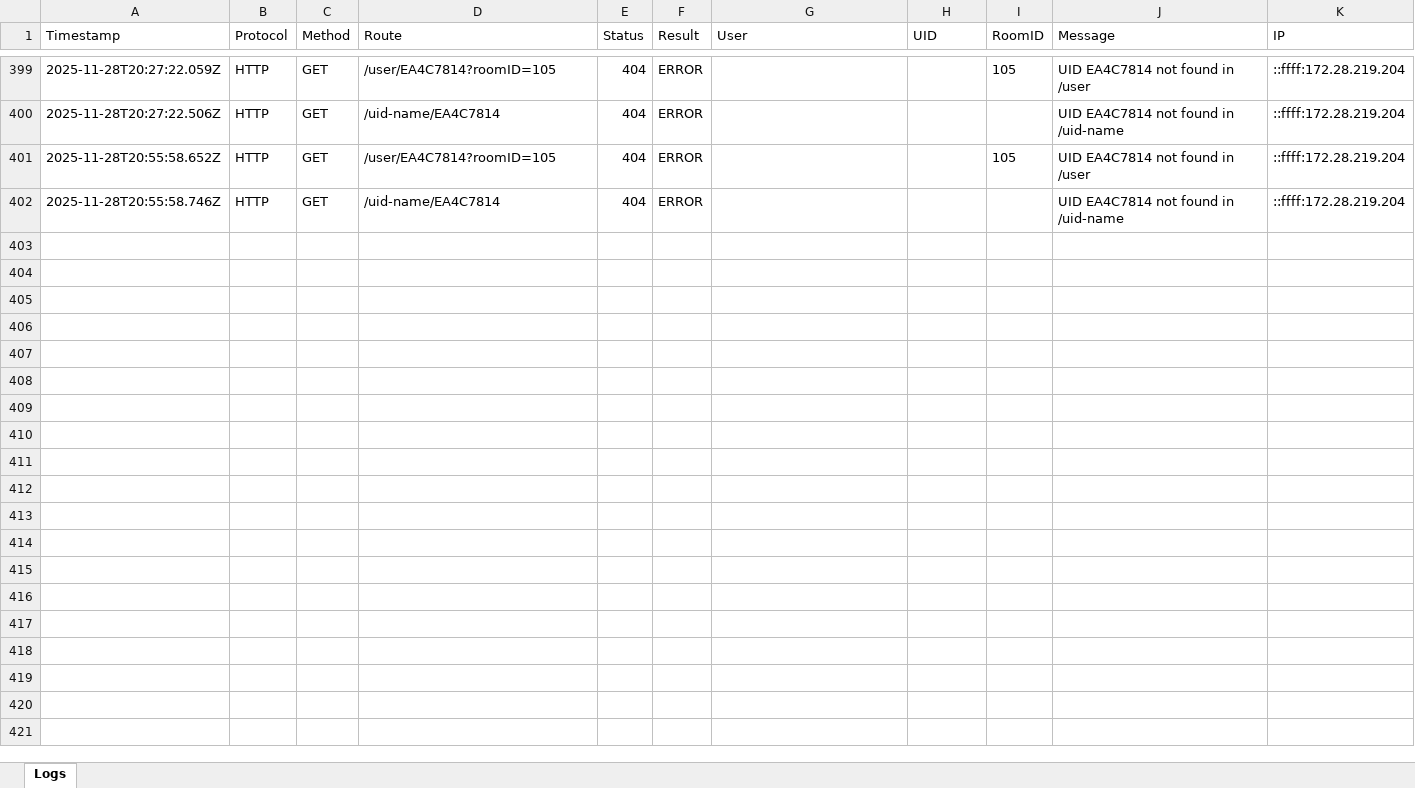
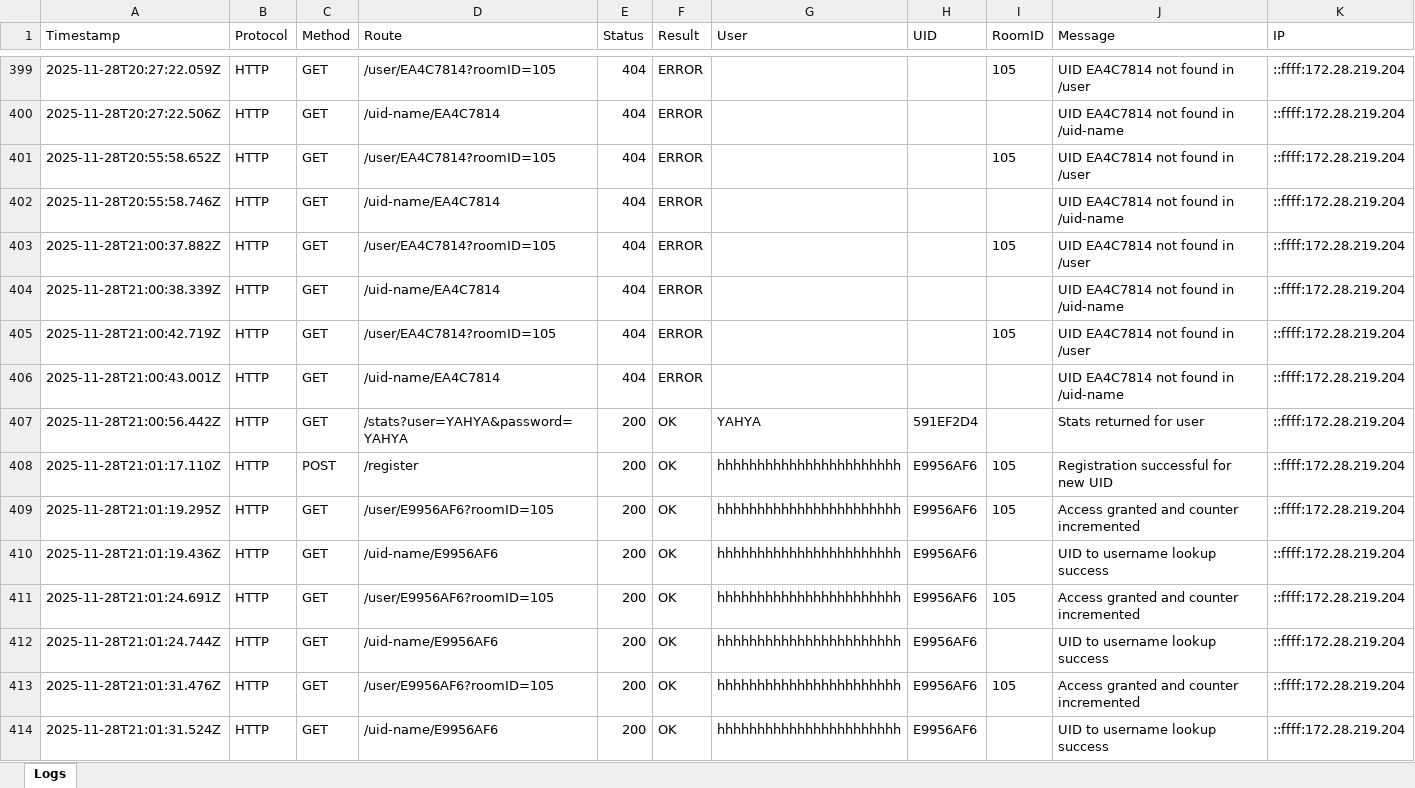
Before and after one commit to Silent0Wings/RFID-SecureDoor-Platform, an Excel workbook: Server/rfid-server-DBS-Http/logs.xlsx, sheet Logs, drawn as a sheet; only a part is shown, gaps mark what is left out; values as stored, in another font and other column widths than the file's, no borders; the diff names each change by its address in the sheet, - before the commit and + after, or states it on an @@ line.

```diff
--- a/Server/rfid-server-DBS-Http/logs.xlsx (sheet Logs)
+++ b/Server/rfid-server-DBS-Http/logs.xlsx (sheet Logs)
+row 403: 2025-11-28T21:00:37.882Z | HTTP | GET | /user/EA4C7814?roomID=105 | 404 | ERROR |  |  | 105 | UID EA4C7814 not found in /user | ::ffff:172.28.219.204
+row 404: 2025-11-28T21:00:38.339Z | HTTP | GET | /uid-name/EA4C7814 | 404 | ERROR |  |  |  | UID EA4C7814 not found in /uid-name | ::ffff:172.28.219.204
+row 405: 2025-11-28T21:00:42.719Z | HTTP | GET | /user/EA4C7814?roomID=105 | 404 | ERROR |  |  | 105 | UID EA4C7814 not found in /user | ::ffff:172.28.219.204
+row 406: 2025-11-28T21:00:43.001Z | HTTP | GET | /uid-name/EA4C7814 | 404 | ERROR |  |  |  | UID EA4C7814 not found in /uid-name | ::ffff:172.28.219.204
+row 407: 2025-11-28T21:00:56.442Z | HTTP | GET | /stats?user=YAHYA&password=YAHYA | 200 | OK | YAHYA | 591EF2D4 |  | Stats returned for user | ::ffff:172.28.219.204
+row 408: 2025-11-28T21:01:17.110Z | HTTP | POST | /register | 200 | OK | hhhhhhhhhhhhhhhhhhhhhhh | E9956AF6 | 105 | Registration successful for new UID | ::ffff:172.28.219.204
+row 409: 2025-11-28T21:01:19.295Z | HTTP | GET | /user/E9956AF6?roomID=105 | 200 | OK | hhhhhhhhhhhhhhhhhhhhhhh | E9956AF6 | 105 | Access granted and counter incremented | ::ffff:172.28.219.204
+row 410: 2025-11-28T21:01:19.436Z | HTTP | GET | /uid-name/E9956AF6 | 200 | OK | hhhhhhhhhhhhhhhhhhhhhhh | E9956AF6 |  | UID to username lookup success | ::ffff:172.28.219.204
+row 411: 2025-11-28T21:01:24.691Z | HTTP | GET | /user/E9956AF6?roomID=105 | 200 | OK | hhhhhhhhhhhhhhhhhhhhhhh | E9956AF6 | 105 | Access granted and counter incremented | ::ffff:172.28.219.204
+row 412: 2025-11-28T21:01:24.744Z | HTTP | GET | /uid-name/E9956AF6 | 200 | OK | hhhhhhhhhhhhhhhhhhhhhhh | E9956AF6 |  | UID to username lookup success | ::ffff:172.28.219.204
+row 413: 2025-11-28T21:01:31.476Z | HTTP | GET | /user/E9956AF6?roomID=105 | 200 | OK | hhhhhhhhhhhhhhhhhhhhhhh | E9956AF6 | 105 | Access granted and counter incremented | ::ffff:172.28.219.204
+row 414: 2025-11-28T21:01:31.524Z | HTTP | GET | /uid-name/E9956AF6 | 200 | OK | hhhhhhhhhhhhhhhhhhhhhhh | E9956AF6 |  | UID to username lookup success | ::ffff:172.28.219.204
```
Also changed, not shown: Server/rfid-server-DBS-Http/users.xlsx, 1 other file.
